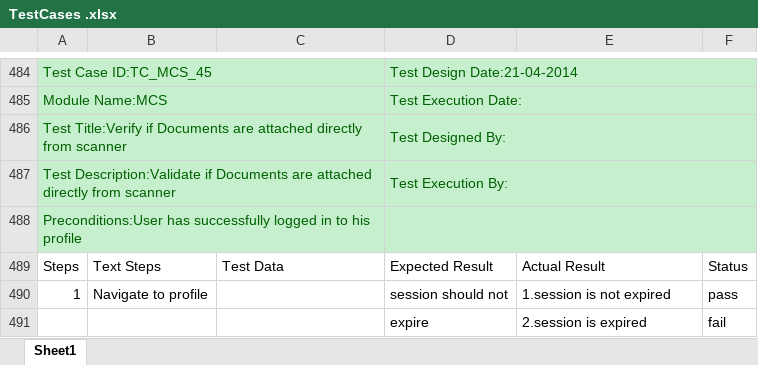
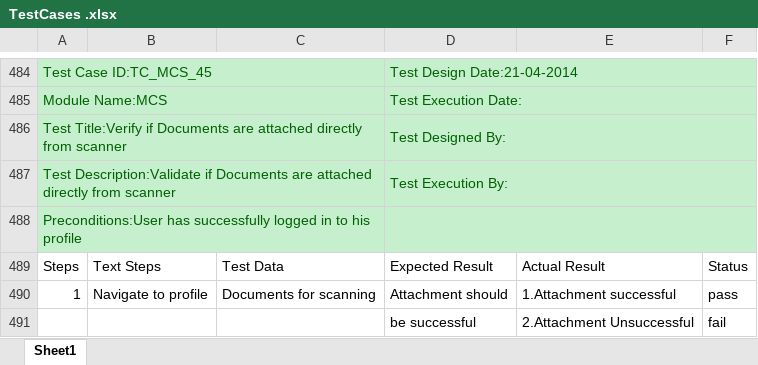
Before and after one commit to OS-M4S/documention, an Excel workbook: TestCases .xlsx, sheet Sheet1, drawn as a sheet; only a part is shown, gaps mark what is left out; values as stored, in another font and other column widths than the file's, no borders; removed rows and columns are numbered as before the commit, all else as after; the diff names each change by its address in the sheet, - before the commit and + after, or states it on an @@ line.

Commit message:
Modified

```diff
--- a/TestCases .xlsx (sheet Sheet1)
+++ b/TestCases .xlsx (sheet Sheet1)
-C490: (empty)
+C490: Documents for scanning
-D490: session should not
+D490: Attachment should
-E490: 1.session is not expired
+E490: 1.Attachment successful
-row 491:  |  |  | expire | 2.session is expired | fail
+row 491:  |  |  | be successful | 2.Attachment Unsuccessful | fail
```
